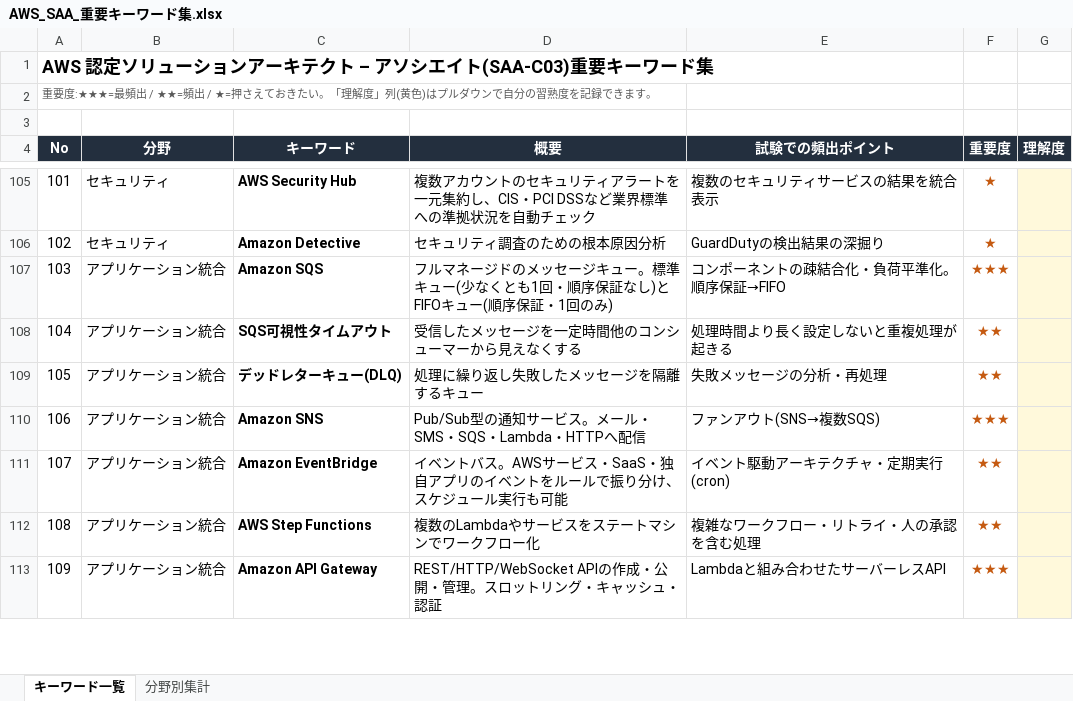
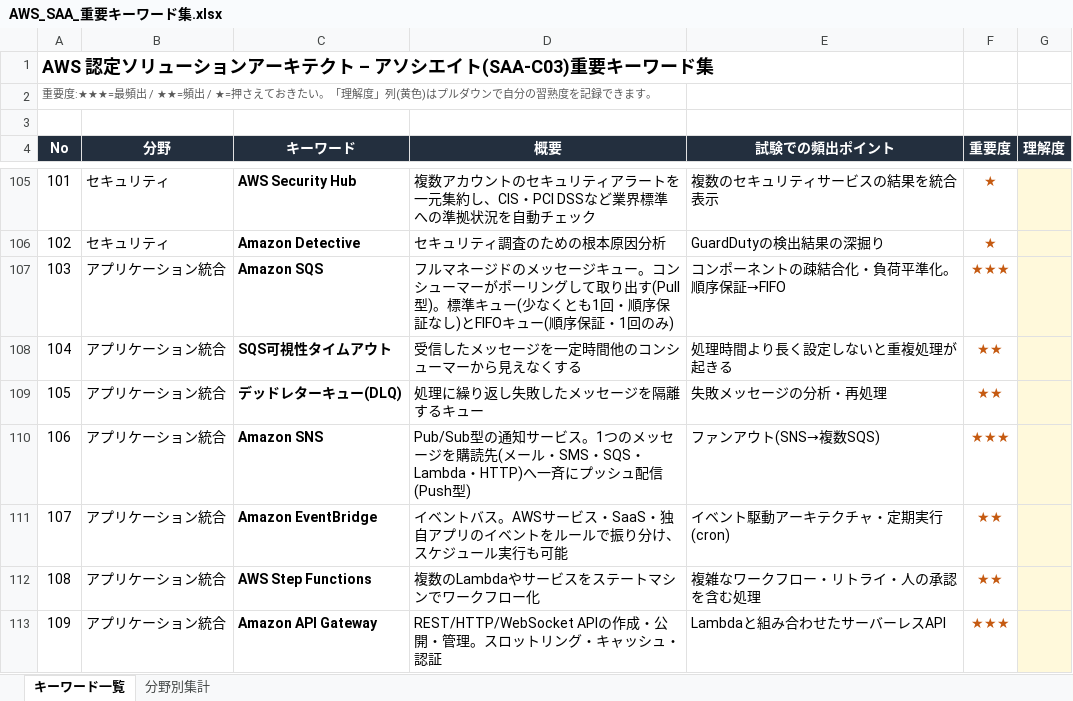
Before and after one commit to shim369/Python-AWSSAA-Quiz, an Excel workbook: data/AWS_SAA_重要キーワード集.xlsx, sheet キーワード一覧, drawn as a sheet; only a part is shown, gaps mark what is left out; values as stored, in another font and other column widths than the file's, no borders; conditional formats not drawn; the diff covers the shown part only; the diff names each change by its address in the sheet, - before the commit and + after, or states it on an @@ line.

```diff
--- a/data/AWS_SAA_重要キーワード集.xlsx (sheet キーワード一覧)
+++ b/data/AWS_SAA_重要キーワード集.xlsx (sheet キーワード一覧)
-D107 (概要): …キュー。標準キュ…
+D107 (概要): …キュー。コンシューマーがポーリングして取り出す(Pull型)。標準キュ…
-D110 (概要): …ービス。メール・SMS・SQS・Lambda・HTTPへ配信
+D110 (概要): …ービス。1つのメッセージを購読先(メール・SMS・SQS・Lambda・HTTP)へ一斉にプッシュ配信(Push型)
```
Also changed, not shown: 9 added rows and 6 edited cells elsewhere in this sheet, sheet 分野別集計, 5 other files.
